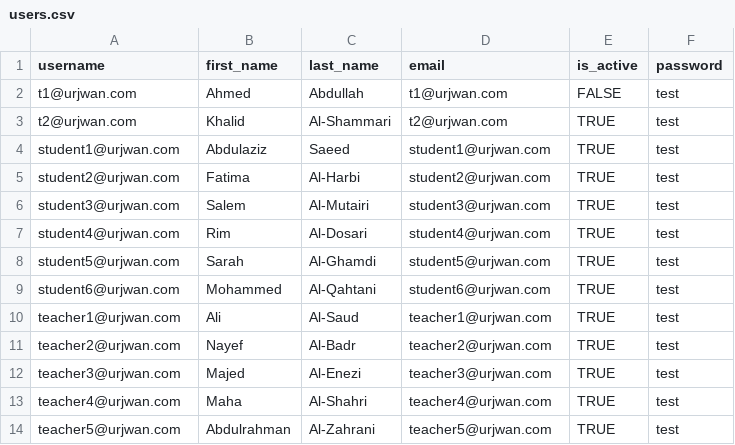
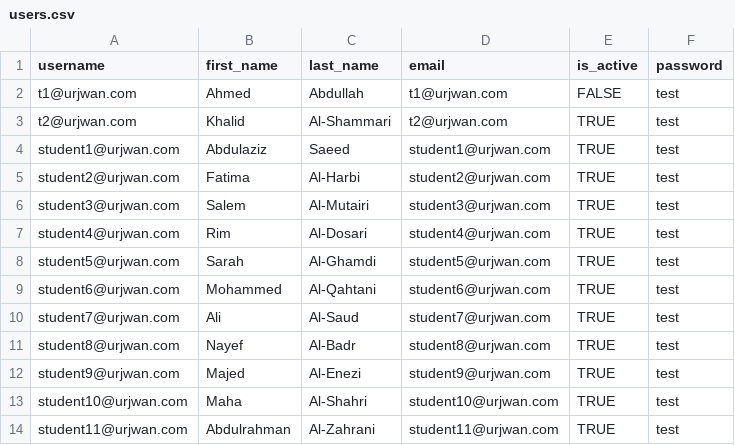
Before and after one commit to zymawy/awd-fin, a CSV file: urjwan_app/data/dummys/users.csv, drawn as a sheet.

```diff
--- a/urjwan_app/data/dummys/users.csv
+++ b/urjwan_app/data/dummys/users.csv
@@ -9,6 +9,6 @@ student5@urjwan.com,Sarah,Al-Ghamdi,student5@urjwan.com,TRUE,test
 student6@urjwan.com,Mohammed,Al-Qahtani,student6@urjwan.com,TRUE,test
-teacher1@urjwan.com,Ali,Al-Saud,teacher1@urjwan.com,TRUE,test
-teacher2@urjwan.com,Nayef,Al-Badr,teacher2@urjwan.com,TRUE,test
-teacher3@urjwan.com,Majed,Al-Enezi,teacher3@urjwan.com,TRUE,test
-teacher4@urjwan.com,Maha,Al-Shahri,teacher4@urjwan.com,TRUE,test
-teacher5@urjwan.com,Abdulrahman,Al-Zahrani,teacher5@urjwan.com,TRUE,test
+student7@urjwan.com,Ali,Al-Saud,student7@urjwan.com,TRUE,test
+student8@urjwan.com,Nayef,Al-Badr,student8@urjwan.com,TRUE,test
+student9@urjwan.com,Majed,Al-Enezi,student9@urjwan.com,TRUE,test
+student10@urjwan.com,Maha,Al-Shahri,student10@urjwan.com,TRUE,test
+student11@urjwan.com,Abdulrahman,Al-Zahrani,student11@urjwan.com,TRUE,test
```
Also changed, not shown: urjwan_app/data/dummys/courses.csv, urjwan_app/data/dummys/feedbacks.csv, 20 other files.
